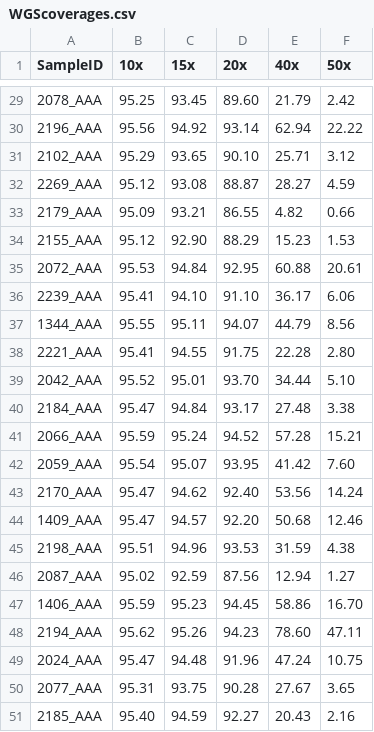
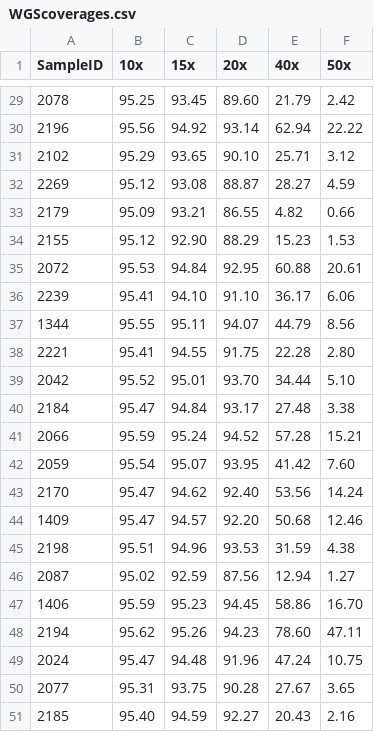
Before and after one commit to pspur/R_scripts, a CSV file: WGScoverages.csv, drawn as a sheet; only a part is shown, gaps mark what is left out; the diff covers the shown part only.

Commit message:
clean up SampleIDs

```diff
--- a/WGScoverages.csv
+++ b/WGScoverages.csv
@@ -29,23 +29,23 @@ SampleID,10x,15x,20x,40x,50x
-2078_AAA,95.25,93.45,89.60,21.79,2.42
-2196_AAA,95.56,94.92,93.14,62.94,22.22
-2102_AAA,95.29,93.65,90.10,25.71,3.12
-2269_AAA,95.12,93.08,88.87,28.27,4.59
-2179_AAA,95.09,93.21,86.55,4.82,0.66
-2155_AAA,95.12,92.90,88.29,15.23,1.53
-2072_AAA,95.53,94.84,92.95,60.88,20.61
-2239_AAA,95.41,94.10,91.10,36.17,6.06
-1344_AAA,95.55,95.11,94.07,44.79,8.56
-2221_AAA,95.41,94.55,91.75,22.28,2.80
-2042_AAA,95.52,95.01,93.70,34.44,5.10
-2184_AAA,95.47,94.84,93.17,27.48,3.38
-2066_AAA,95.59,95.24,94.52,57.28,15.21
-2059_AAA,95.54,95.07,93.95,41.42,7.60
-2170_AAA,95.47,94.62,92.40,53.56,14.24
-1409_AAA,95.47,94.57,92.20,50.68,12.46
-2198_AAA,95.51,94.96,93.53,31.59,4.38
-2087_AAA,95.02,92.59,87.56,12.94,1.27
-1406_AAA,95.59,95.23,94.45,58.86,16.70
-2194_AAA,95.62,95.26,94.23,78.60,47.11
-2024_AAA,95.47,94.48,91.96,47.24,10.75
-2077_AAA,95.31,93.75,90.28,27.67,3.65
-2185_AAA,95.40,94.59,92.27,20.43,2.16
+2078,95.25,93.45,89.60,21.79,2.42
+2196,95.56,94.92,93.14,62.94,22.22
+2102,95.29,93.65,90.10,25.71,3.12
+2269,95.12,93.08,88.87,28.27,4.59
+2179,95.09,93.21,86.55,4.82,0.66
+2155,95.12,92.90,88.29,15.23,1.53
+2072,95.53,94.84,92.95,60.88,20.61
+2239,95.41,94.10,91.10,36.17,6.06
+1344,95.55,95.11,94.07,44.79,8.56
+2221,95.41,94.55,91.75,22.28,2.80
+2042,95.52,95.01,93.70,34.44,5.10
+2184,95.47,94.84,93.17,27.48,3.38
+2066,95.59,95.24,94.52,57.28,15.21
+2059,95.54,95.07,93.95,41.42,7.60
+2170,95.47,94.62,92.40,53.56,14.24
+1409,95.47,94.57,92.20,50.68,12.46
+2198,95.51,94.96,93.53,31.59,4.38
+2087,95.02,92.59,87.56,12.94,1.27
+1406,95.59,95.23,94.45,58.86,16.70
+2194,95.62,95.26,94.23,78.60,47.11
+2024,95.47,94.48,91.96,47.24,10.75
+2077,95.31,93.75,90.28,27.67,3.65
+2185,95.40,94.59,92.27,20.43,2.16
```
Also changed, not shown: 27 edited cells elsewhere in this file.
